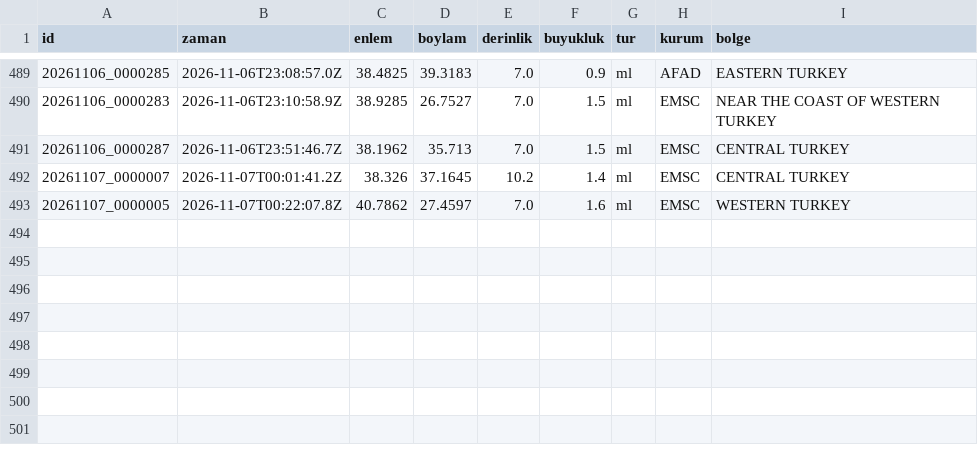
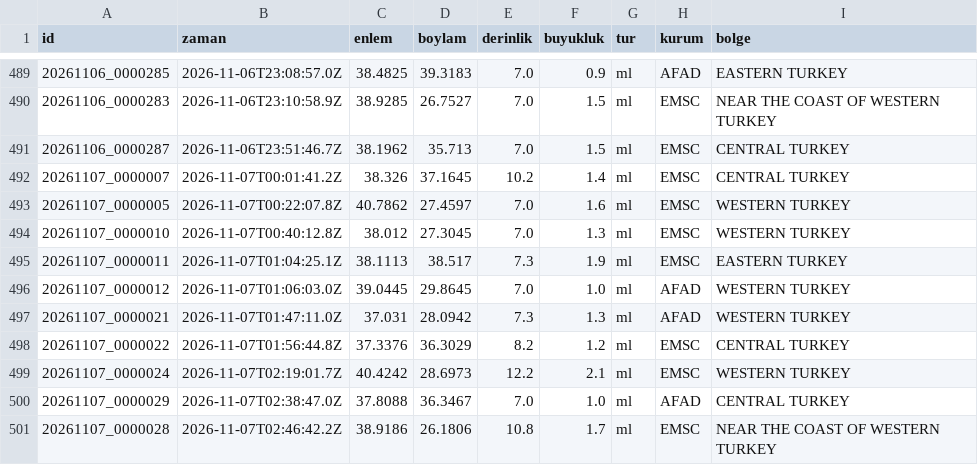
Before and after one commit to birtohum/turkiye-sallandi, a CSV file: veri/emsc/2026-11.csv, drawn as a sheet; only a part is shown, gaps mark what is left out; the diff names each change by its address in the sheet, - before the commit and + after, or states it on an @@ line.

```diff
--- a/veri/emsc/2026-11.csv
+++ b/veri/emsc/2026-11.csv
+row 494: 20261107_0000010 | 2026-11-07T00:40:12.8Z | 38.012 | 27.3045 | 7.0 | 1.3 | ml | EMSC | WESTERN TURKEY
+row 495: 20261107_0000011 | 2026-11-07T01:04:25.1Z | 38.1113 | 38.517 | 7.3 | 1.9 | ml | EMSC | EASTERN TURKEY
+row 496: 20261107_0000012 | 2026-11-07T01:06:03.0Z | 39.0445 | 29.8645 | 7.0 | 1.0 | ml | AFAD | WESTERN TURKEY
+row 497: 20261107_0000021 | 2026-11-07T01:47:11.0Z | 37.031 | 28.0942 | 7.3 | 1.3 | ml | AFAD | WESTERN TURKEY
+row 498: 20261107_0000022 | 2026-11-07T01:56:44.8Z | 37.3376 | 36.3029 | 8.2 | 1.2 | ml | EMSC | CENTRAL TURKEY
+row 499: 20261107_0000024 | 2026-11-07T02:19:01.7Z | 40.4242 | 28.6973 | 12.2 | 2.1 | ml | EMSC | WESTERN TURKEY
+row 500: 20261107_0000029 | 2026-11-07T02:38:47.0Z | 37.8088 | 36.3467 | 7.0 | 1.0 | ml | AFAD | CENTRAL TURKEY
+row 501: 20261107_0000028 | 2026-11-07T02:46:42.2Z | 38.9186 | 26.1806 | 10.8 | 1.7 | ml | EMSC | NEAR THE COAST OF WESTERN TURKEY
```
Also changed, not shown: 3 other files.
